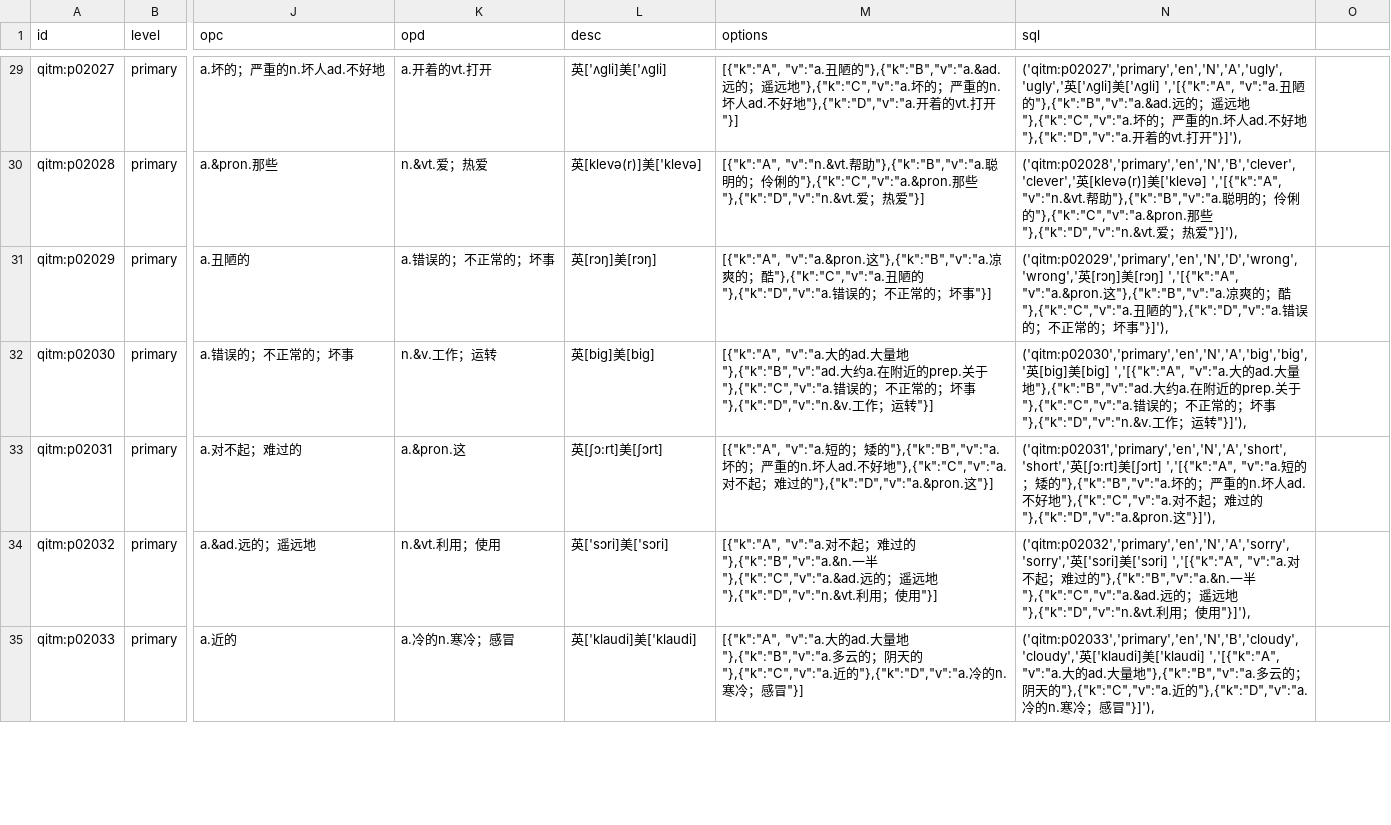
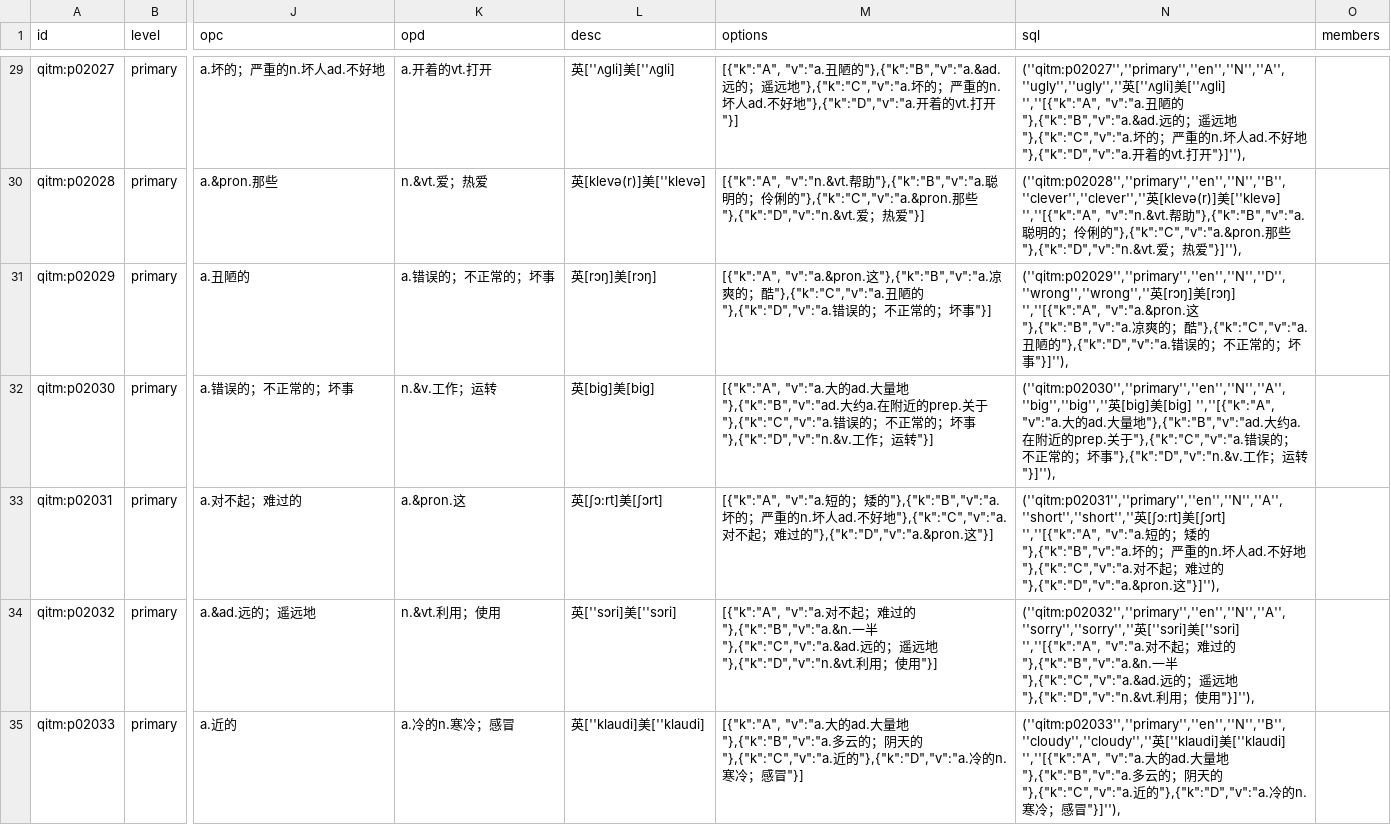
Before and after one commit to moreadgroup/moread-cloud-data, a CSV file: src/main/resources/quizzes/magic-ear-8-times/qi-primary-2.csv, drawn as a sheet; only a part is shown, gaps mark what is left out; the diff covers the shown part only; the diff names each change by its address in the sheet, - before the commit and + after, or states it on an @@ line.

Commit message:
primary

```diff
--- a/src/main/resources/quizzes/magic-ear-8-times/qi-primary-2.csv
+++ b/src/main/resources/quizzes/magic-ear-8-times/qi-primary-2.csv
-O1: (empty)
+O1: members
-L29 (desc): 英['ʌgli]美['ʌgli]
+L29 (desc): 英[''ʌgli]美[''ʌgli]
-N29 (sql): ('qitm:p02027','primary','en','N','A','ugly','ugly','英['ʌgli]美['ʌgli] ','[{"k":"A", "v":"a.丑陋的"},{"k":"B","v":"a.&ad.远的；遥远地"},{"k":"C","v":"a.坏的；严重的n.坏人ad.不好地"},{"k":"D","v":"a.开着的vt.打开"}]'),
+N29 (sql): (''qitm:p02027'',''primary'',''en'',''N'',''A'',''ugly'',''ugly'',''英[''ʌgli]美[''ʌgli] '',''[{"k":"A", "v":"a.丑陋的"},{"k":"B","v":"a.&ad.远的；遥远地"},{"k":"C","v":"a.坏的；严重的n.坏人ad.不好地"},{"k":"D","v":"a.开着的vt.打开"}]''),
-L30 (desc): 英[klevə(r)]美['klevə]
+L30 (desc): 英[klevə(r)]美[''klevə]
-N30 (sql): ('qitm:p02028','primary','en','N','B','clever','clever','英[klevə(r)]美['klevə] ','[{"k":"A", "v":"n.&vt.帮助"},{"k":"B","v":"a.聪明的；伶俐的"},{"k":"C","v":"a.&pron.那些"},{"k":"D","v":"n.&vt.爱；热爱"}]'),
+N30 (sql): (''qitm:p02028'',''primary'',''en'',''N'',''B'',''clever'',''clever'',''英[klevə(r)]美[''klevə] '',''[{"k":"A", "v":"n.&vt.帮助"},{"k":"B","v":"a.聪明的；伶俐的"},{"k":"C","v":"a.&pron.那些"},{"k":"D","v":"n.&vt.爱；热爱"}]''),
-N31 (sql): ('qitm:p02029','primary','en','N','D','wrong','wrong','英[rɔŋ]美[rɔŋ] ','[{"k":"A", "v":"a.&pron.这"},{"k":"B","v":"a.凉爽的；酷"},{"k":"C","v":"a.丑陋的"},{"k":"D","v":"a.错误的；不正常的；坏事"}]'),
+N31 (sql): (''qitm:p02029'',''primary'',''en'',''N'',''D'',''wrong'',''wrong'',''英[rɔŋ]美[rɔŋ] '',''[{"k":"A", "v":"a.&pron.这"},{"k":"B","v":"a.凉爽的；酷"},{"k":"C","v":"a.丑陋的"},{"k":"D","v":"a.错误的；不正常的；坏事"}]''),
-N32 (sql): ('qitm:p02030','primary','en','N','A','big','big','英[big]美[big] ','[{"k":"A", "v":"a.大的ad.大量地"},{"k":"B","v":"ad.大约a.在附近的prep.关于"},{"k":"C","v":"a.错误的；不正常的；坏事"},{"k":"D","v":"n.&v.工作；运转"}]'),
+N32 (sql): (''qitm:p02030'',''primary'',''en'',''N'',''A'',''big'',''big'',''英[big]美[big] '',''[{"k":"A", "v":"a.大的ad.大量地"},{"k":"B","v":"ad.大约a.在附近的prep.关于"},{"k":"C","v":"a.错误的；不正常的；坏事"},{"k":"D","v":"n.&v.工作；运转"}]''),
-N33 (sql): ('qitm:p02031','primary','en','N','A','short','short','英[ʃɔ:rt]美[ʃɔrt] ','[{"k":"A", "v":"a.短的；矮的"},{"k":"B","v":"a.坏的；严重的n.坏人ad.不好地"},{"k":"C","v":"a.对不起；难过的"},{"k":"D","v":"a.&pron.这"}]'),
+N33 (sql): (''qitm:p02031'',''primary'',''en'',''N'',''A'',''short'',''short'',''英[ʃɔ:rt]美[ʃɔrt] '',''[{"k":"A", "v":"a.短的；矮的"},{"k":"B","v":"a.坏的；严重的n.坏人ad.不好地"},{"k":"C","v":"a.对不起；难过的"},{"k":"D","v":"a.&pron.这"}]''),
-L34 (desc): 英['sɔri]美['sɔri]
+L34 (desc): 英[''sɔri]美[''sɔri]
-N34 (sql): ('qitm:p02032','primary','en','N','A','sorry','sorry','英['sɔri]美['sɔri] ','[{"k":"A", "v":"a.对不起；难过的"},{"k":"B","v":"a.&n.一半"},{"k":"C","v":"a.&ad.远的；遥远地"},{"k":"D","v":"n.&vt.利用；使用"}]'),
+N34 (sql): (''qitm:p02032'',''primary'',''en'',''N'',''A'',''sorry'',''sorry'',''英[''sɔri]美[''sɔri] '',''[{"k":"A", "v":"a.对不起；难过的"},{"k":"B","v":"a.&n.一半"},{"k":"C","v":"a.&ad.远的；遥远地"},{"k":"D","v":"n.&vt.利用；使用"}]''),
-L35 (desc): 英['klaudi]美['klaudi]
+L35 (desc): 英[''klaudi]美[''klaudi]
-N35 (sql): ('qitm:p02033','primary','en','N','B','cloudy','cloudy','英['klaudi]美['klaudi] ','[{"k":"A", "v":"a.大的ad.大量地"},{"k":"B","v":"a.多云的；阴天的"},{"k":"C","v":"a.近的"},{"k":"D","v":"a.冷的n.寒冷；感冒"}]'),
+N35 (sql): (''qitm:p02033'',''primary'',''en'',''N'',''B'',''cloudy'',''cloudy'',''英[''klaudi]美[''klaudi] '',''[{"k":"A", "v":"a.大的ad.大量地"},{"k":"B","v":"a.多云的；阴天的"},{"k":"C","v":"a.近的"},{"k":"D","v":"a.冷的n.寒冷；感冒"}]''),
```
Also changed, not shown: 113 edited cells elsewhere in this file, src/main/resources/quizzes/magic-ear-8-times/qi-primary-1.csv, 6 other files.
